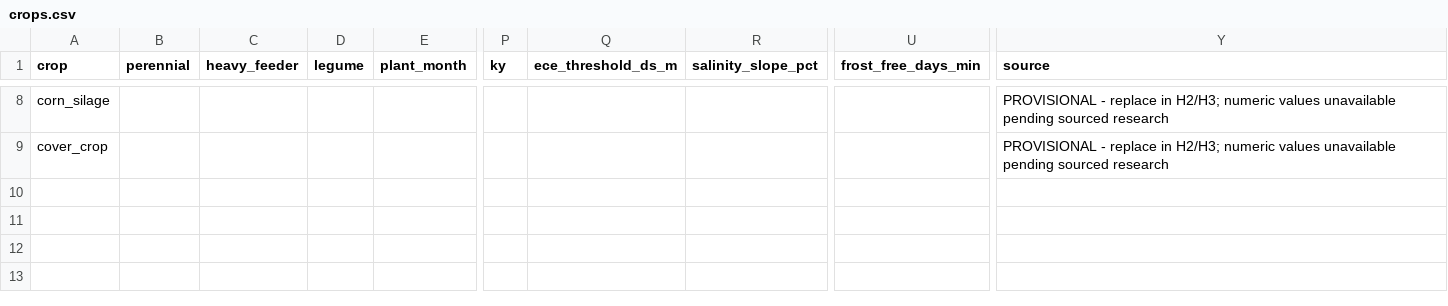
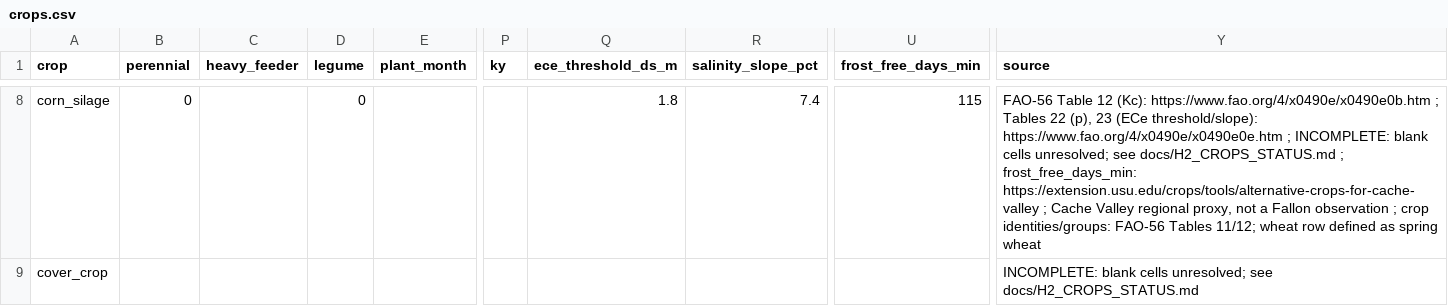
Before and after one commit to rs9459-dot/nasa-space-app-challenge, a CSV file: data/reference/crops.csv, drawn as a sheet; only a part is shown, gaps mark what is left out; the diff covers the shown part only; the diff names each change by its address in the sheet, - before the commit and + after, or states it on an @@ line.

Commit message:
Add USDA crop history and audited H2 crop references

```diff
--- a/data/reference/crops.csv
+++ b/data/reference/crops.csv
-B8 (perennial): (empty)
+B8 (perennial): 0
-D8 (legume): (empty)
+D8 (legume): 0
-Q8 (ece_threshold_ds_m): (empty)
+Q8 (ece_threshold_ds_m): 1.8
-R8 (salinity_slope_pct): (empty)
+R8 (salinity_slope_pct): 7.4
-U8 (frost_free_days_min): (empty)
+U8 (frost_free_days_min): 115
-Y8 (source): PROVISIONAL - replace in H2/H3; numeric values unavailable pending sourced research
+Y8 (source): FAO-56 Table 12 (Kc): https://www.fao.org/4/x0490e/x0490e0b.htm ; Tables 22 (p), 23 (ECe threshold/slope): https://www.fao.org/4/x0490e/x0490e0e.htm ; INCOMPLETE: blank cells unresolved; see docs/H2_CROPS_STATUS.md ; frost_free_days_min: https://extension.usu.edu/crops/tools/alternative-crops-for-cache-valley ; Cache Valley regional proxy, not a Fallon observation ; crop identities/groups: FAO-56 Tables 11/12; wheat row defined as spring wheat
-Y9 (source): PROVISIONAL - replace in H2/H3; numeric values unavailable pending sourced research
+Y9 (source): INCOMPLETE: blank cells unresolved; see docs/H2_CROPS_STATUS.md
```
Also changed, not shown: 2 added rows and 78 edited cells elsewhere in this file, 10 other files.
